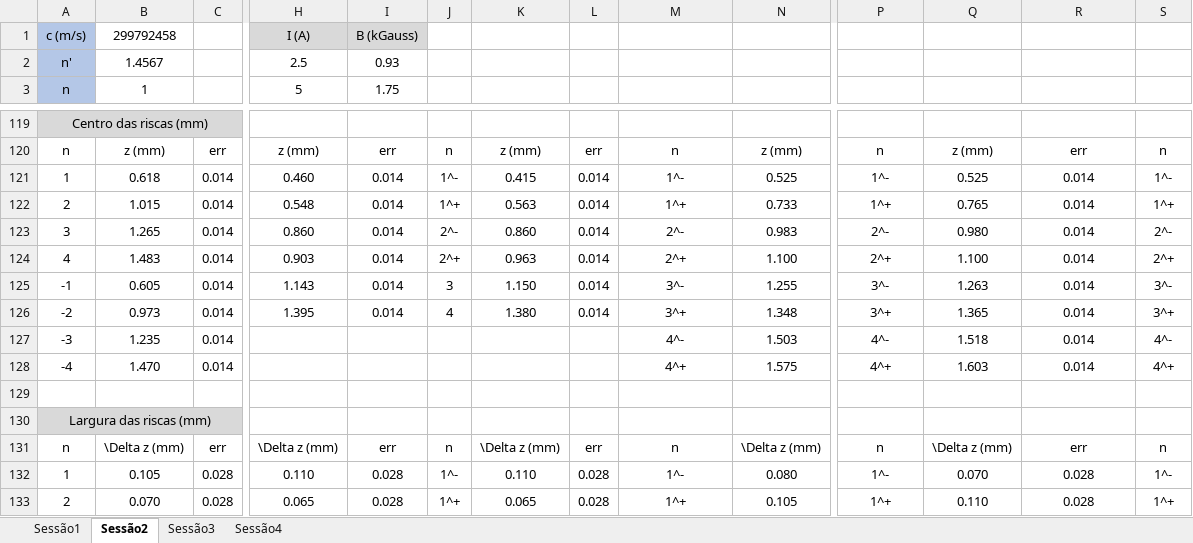
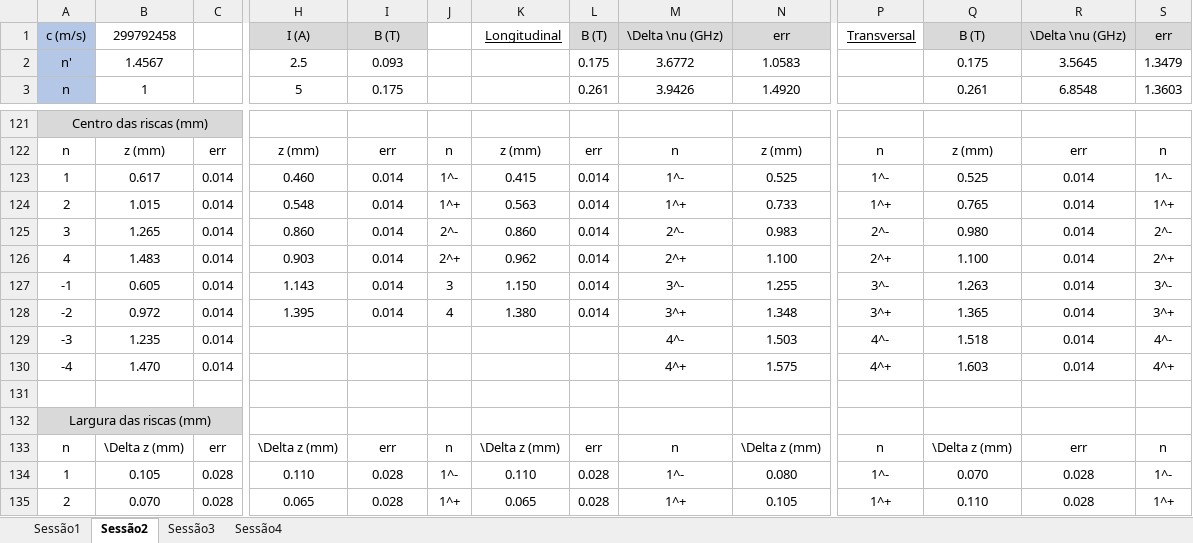
Before and after one commit to joaofbravo/LFRA_LFEA, an Excel workbook: spec/SPEC-Data.xlsx, sheet Sessão2, drawn as a sheet; only a part is shown, gaps mark what is left out; values as stored, in another font and other column widths than the file's, no borders; addresses are those after the commit; the diff covers the shown part only; the diff names each change by its address in the sheet, - before the commit and + after, or states it on an @@ line.

```diff
--- a/spec/SPEC-Data.xlsx (sheet Sessão2)
+++ b/spec/SPEC-Data.xlsx (sheet Sessão2)
-I1: B (kGauss)
+I1: B (T)
-K1: (empty)
+K1: Longitudinal
-L1: (empty)
+L1: B (T)
-L1:N1 fill: none
+L1:N1 fill: #D9D9D9
-M1: (empty)
+M1: \Delta \nu (GHz)
-N1: (empty)
+N1: err
-P1: (empty)
+P1: Transversal
-Q1: (empty)
+Q1: B (T)
-Q1:S1 fill: none
+Q1:S1 fill: #D9D9D9
-R1: (empty)
+R1: \Delta \nu (GHz)
-S1: (empty)
+S1: err
-I2: 0.93
+I2: 0.093
-L2: (empty)
+L2: 0.175
-M2: (empty)
+M2: 3.6772
-N2: (empty)
+N2: 1.0583
-Q2: (empty)
+Q2: 0.175
-R2: (empty)
+R2: 3.5645
-S2: (empty)
+S2: 1.3479
-I3: 1.75
+I3: 0.175
-L3: (empty)
+L3: 0.261
-M3: (empty)
+M3: 3.9426
-N3: (empty)
+N3: 1.4920
-Q3: (empty)
+Q3: 0.261
-R3: (empty)
+R3: 6.8548
-S3: (empty)
+S3: 1.3603
-B123: 0.618
+B123: 0.617
-K126: 0.963
+K126: 0.962
-B128: 0.973
+B128: 0.972
```
Also changed, not shown: 10 added rows, 6 removed rows, 66 edited cells, cell formats and merged cells elsewhere in this sheet, formulas that keep their value, 23 other files.
